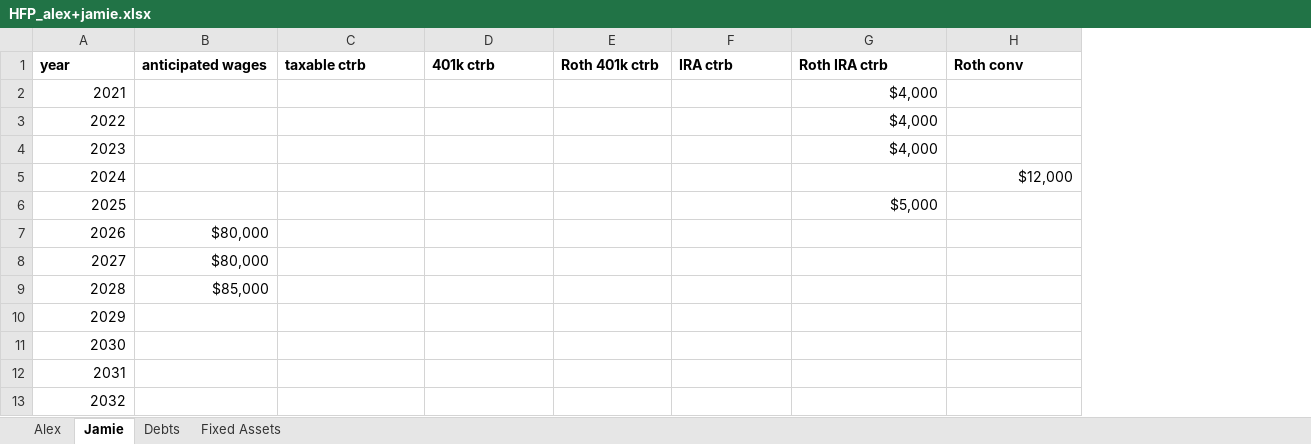
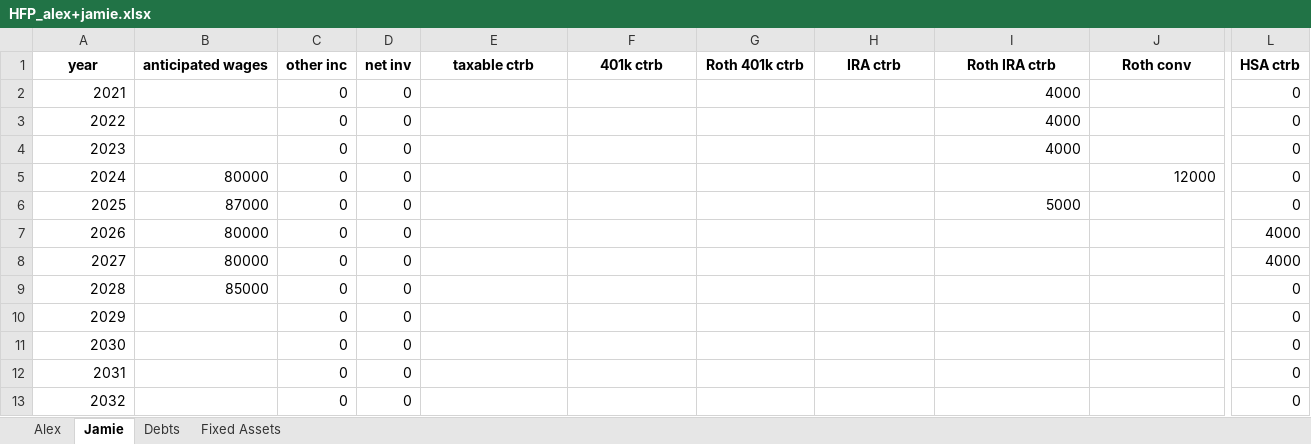
Before and after one commit to lowkeylabs/roost, an Excel workbook: site-src/examples/owlplanner/HFP_alex+jamie.xlsx, sheet Jamie, drawn as a sheet; only a part is shown, gaps mark what is left out; values as stored, in another font and other column widths than the file's, no borders; addresses are those after the commit; the diff covers the shown part only; the diff names each change by its address in the sheet, - before the commit and + after, or states it on an @@ line.

```diff
--- a/site-src/examples/owlplanner/HFP_alex+jamie.xlsx (sheet Jamie)
+++ b/site-src/examples/owlplanner/HFP_alex+jamie.xlsx (sheet Jamie)
+column C (other inc), rows 2-13: all 0
+column D (net inv), rows 2-13: all 0
+column L (HSA ctrb), rows 2-13: 0 | 0 | 0 | 0 | 0 | 4000 | 4000 | 0 | 0 | 0 | 0 | 0
-A1:B1 alignment: left
+A1:B1 alignment: center
-E1:J1 alignment: left
+E1:J1 alignment: center
-I2:I4 (Roth IRA ctrb): $4,000
+I2:I4 (Roth IRA ctrb): 4000
-B5 (anticipated wages): (empty)
+B5 (anticipated wages): 80000
-J5 (Roth conv): $12,000
+J5 (Roth conv): 12000
-B6 (anticipated wages): (empty)
+B6 (anticipated wages): 87000
-I6 (Roth IRA ctrb): $5,000
+I6 (Roth IRA ctrb): 5000
-B7:B8 (anticipated wages): $80,000
+B7:B8 (anticipated wages): 80000
-B9 (anticipated wages): $85,000
+B9 (anticipated wages): 85000
```
Also changed, not shown: cell formats elsewhere in this sheet, sheet Alex, sheet Fixed Assets, sheet Debts, site-src/examples/owlplanner/HFP_jack+jill.xlsx, site-src/examples/owlplanner/HFP_joe.xlsx, 18 other files.
